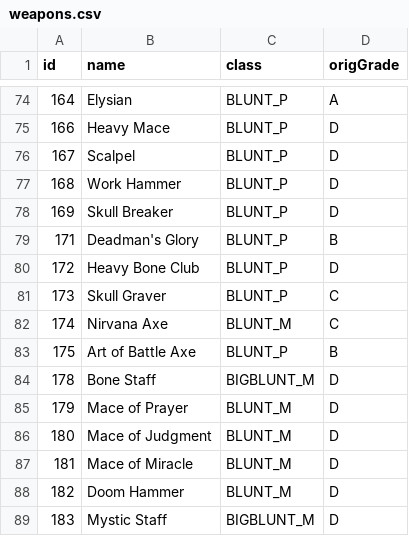
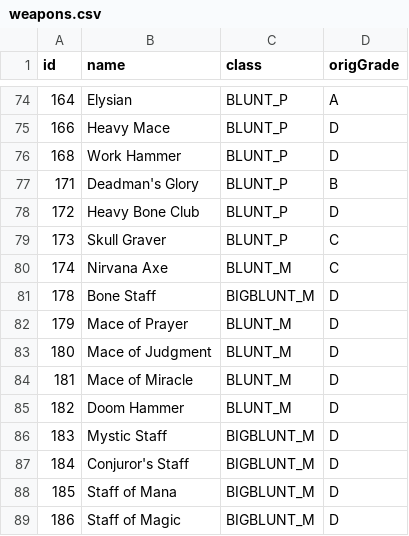
Before and after one commit to kdo70/a1_l2j, a CSV file: tools/weapons/weapons.csv, drawn as a sheet; only a part is shown, gaps mark what is left out; the shorter side is filled out with more unchanged rows; the diff names each change by its address in the sheet, - before the commit and + after, or states it on an @@ line.

Commit message:
weapons

```diff
--- a/tools/weapons/weapons.csv
+++ b/tools/weapons/weapons.csv
-row 76: 167 | Scalpel | BLUNT_P | D
-row 78: 169 | Skull Breaker | BLUNT_P | D
-row 83: 175 | Art of Battle Axe | BLUNT_P | B
```
Also changed, not shown: tools/client/enchant_glow_tuning.tsv, tools/weapons/generated/client_items.tsv, 36 other files.
